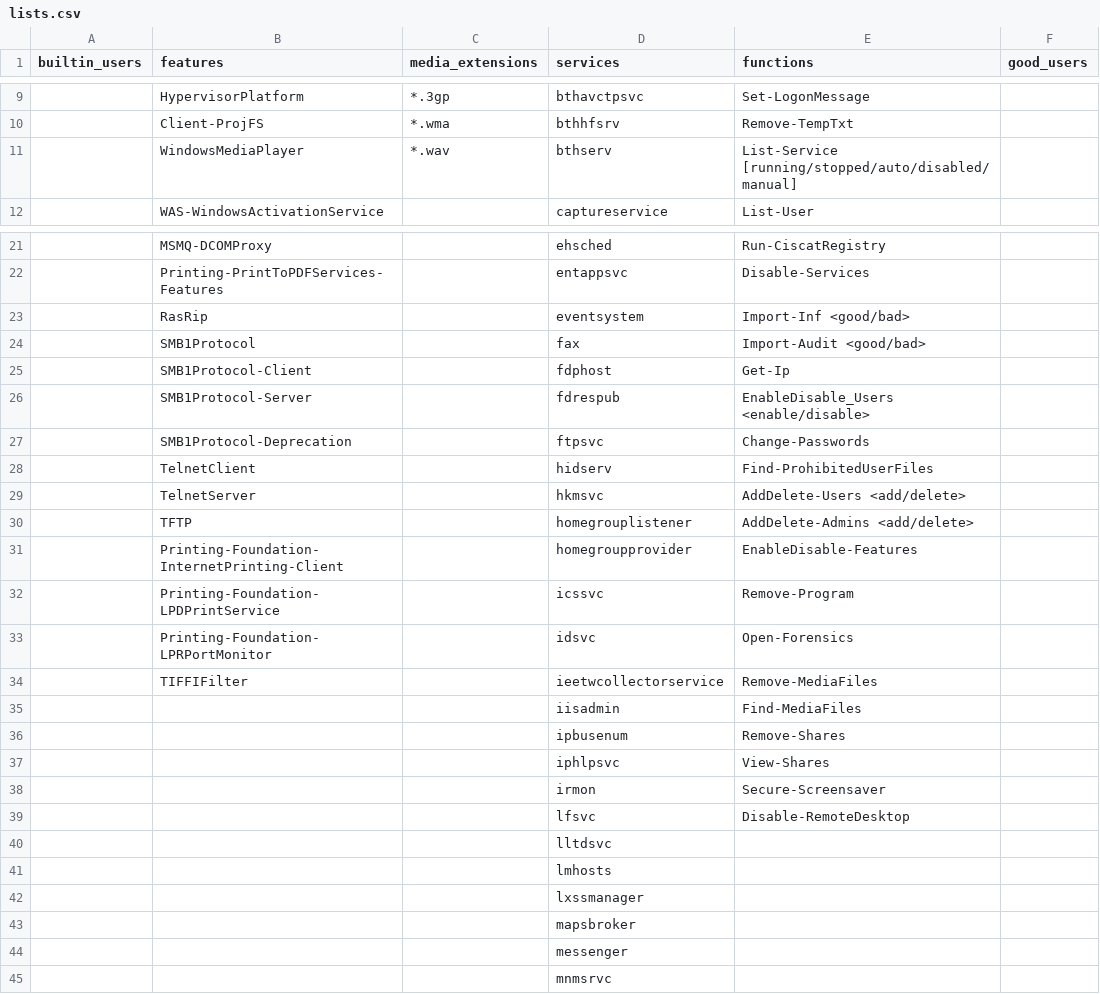
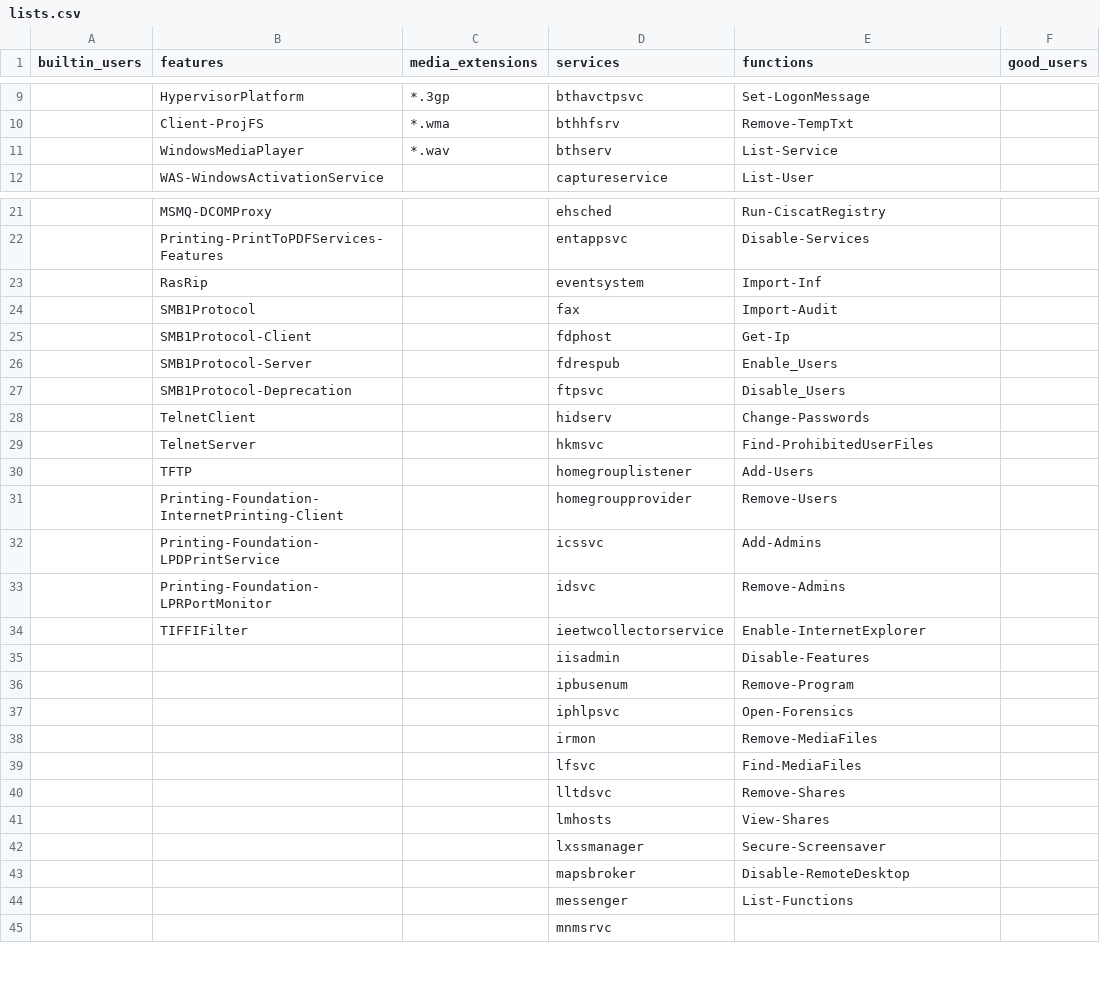
Before and after one commit to DropTheTableTacos/CyberPatriot_Windows_Scripts, a CSV file: lists.csv, drawn as a sheet; only a part is shown, gaps mark what is left out; the diff names each change by its address in the sheet, - before the commit and + after, or states it on an @@ line.

Commit message:
Changed the function list a little bit for the lists.csv lmao lmao

```diff
--- a/lists.csv
+++ b/lists.csv
-E11 (functions): List-Service [running/stopped/auto/disabled/manual]
+E11 (functions): List-Service
-E23 (functions): Import-Inf <good/bad>
+E23 (functions): Import-Inf
-E24 (functions): Import-Audit <good/bad>
+E24 (functions): Import-Audit
-E26 (functions): EnableDisable_Users <enable/disable>
+E26 (functions): Enable_Users
-E27 (functions): Change-Passwords
+E27 (functions): Disable_Users
-E28 (functions): Find-ProhibitedUserFiles
+E28 (functions): Change-Passwords
-E29 (functions): AddDelete-Users <add/delete>
+E29 (functions): Find-ProhibitedUserFiles
-E30 (functions): AddDelete-Admins <add/delete>
+E30 (functions): Add-Users
-E31 (functions): EnableDisable-Features
+E31 (functions): Remove-Users
-E32 (functions): Remove-Program
+E32 (functions): Add-Admins
-E33 (functions): Open-Forensics
+E33 (functions): Remove-Admins
-E34 (functions): Remove-MediaFiles
+E34 (functions): Enable-InternetExplorer
-E35 (functions): Find-MediaFiles
+E35 (functions): Disable-Features
-E36 (functions): Remove-Shares
+E36 (functions): Remove-Program
-E37 (functions): View-Shares
+E37 (functions): Open-Forensics
-E38 (functions): Secure-Screensaver
+E38 (functions): Remove-MediaFiles
-E39 (functions): Disable-RemoteDesktop
+E39 (functions): Find-MediaFiles
-E40 (functions): (empty)
+E40 (functions): Remove-Shares
-E41 (functions): (empty)
+E41 (functions): View-Shares
-E42 (functions): (empty)
+E42 (functions): Secure-Screensaver
-E43 (functions): (empty)
+E43 (functions): Disable-RemoteDesktop
-E44 (functions): (empty)
+E44 (functions): List-Functions
```
